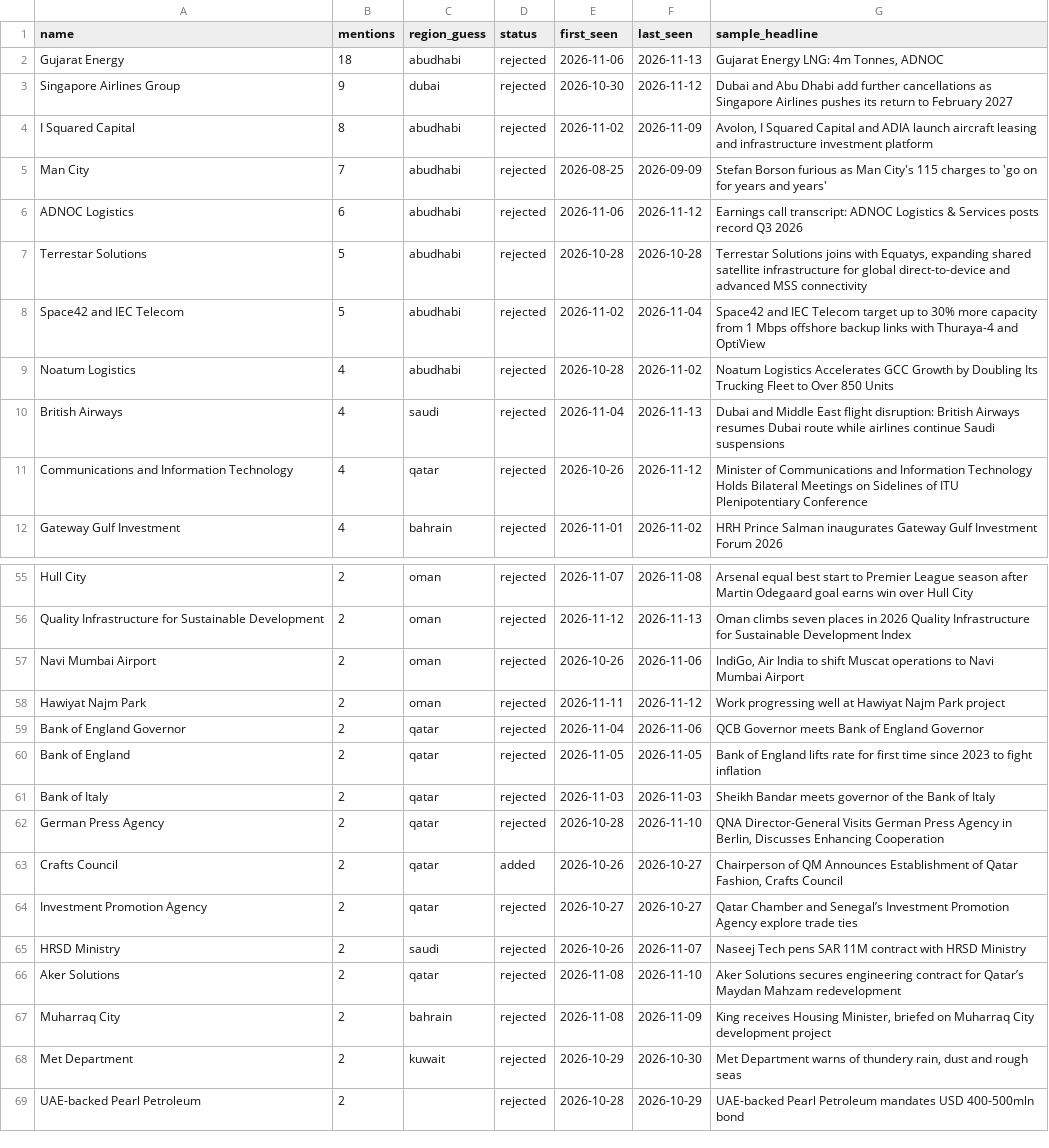
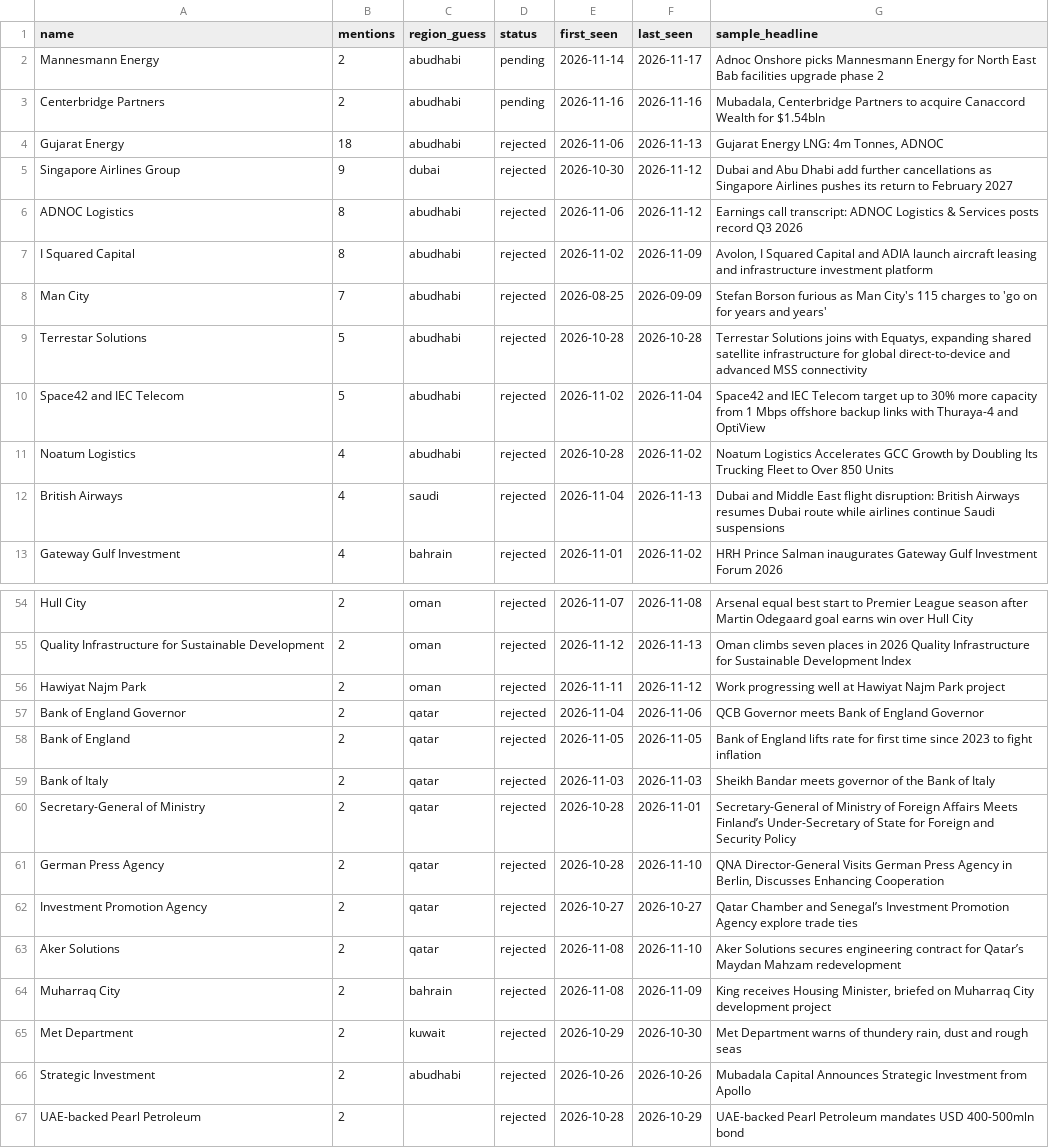
Before and after one commit to qizhangumich/power_network, a CSV file: data/institution_candidates.csv, drawn as a sheet; only a part is shown, gaps mark what is left out; the diff covers the shown part only.

```diff
--- a/data/institution_candidates.csv
+++ b/data/institution_candidates.csv
@@ -1,7 +1,9 @@
 name,mentions,region_guess,status,first_seen,last_seen,sample_headline
+Mannesmann Energy,2,abudhabi,pending,2026-11-14,2026-11-17,Adnoc Onshore picks Mannesmann Energy for North East Bab facilities upgrade phase 2
+Centerbridge Partners,2,abudhabi,pending,2026-11-16,2026-11-16,"Mubadala, Centerbridge Partners to acquire Canaccord Wealth for $1.54bln"
 Gujarat Energy,18,abudhabi,rejected,2026-11-06,2026-11-13,"Gujarat Energy LNG: 4m Tonnes, ADNOC"
 Singapore Airlines Group,9,dubai,rejected,2026-10-30,2026-11-12,Dubai and Abu Dhabi add further cancellations as Singapore Airlines pushes its return to February 2027
+ADNOC Logistics,8,abudhabi,rejected,2026-11-06,2026-11-12,Earnings call transcript: ADNOC Logistics & Services posts record Q3 2026
 I Squared Capital,8,abudhabi,rejected,2026-11-02,2026-11-09,"Avolon, I Squared Capital and ADIA launch aircraft leasing and infrastructure investment platform"
 Man City,7,abudhabi,rejected,2026-08-25,2026-09-09,Stefan Borson furious as Man City's 115 charges to 'go on for years and years'
-ADNOC Logistics,6,abudhabi,rejected,2026-11-06,2026-11-12,Earnings call transcript: ADNOC Logistics & Services posts record Q3 2026
 Terrestar Solutions,5,abudhabi,rejected,2026-10-28,2026-10-28,"Terrestar Solutions joins with Equatys, expanding shared satellite infrastructure for global direct-to-device and advanced MSS connectivity "
@@ -10,3 +12,2 @@ Noatum Logistics,4,abudhabi,rejected,2026-10-28,2026-11-02,Noatum Logistics Acce
 British Airways,4,saudi,rejected,2026-11-04,2026-11-13,Dubai and Middle East flight disruption: British Airways resumes Dubai route while airlines continue Saudi suspensions
-Communications and Information Technology,4,qatar,rejected,2026-10-26,2026-11-12,Minister of Communications and Information Technology Holds Bilateral Meetings on Sidelines of ITU Plenipotentiary Conference
 Gateway Gulf Investment,4,bahrain,rejected,2026-11-01,2026-11-02,HRH Prince Salman inaugurates Gateway Gulf Investment Forum 2026
@@ -56,3 +55,2 @@ Hull City,2,oman,rejected,2026-11-07,2026-11-08,Arsenal equal best start to Prem
 Quality Infrastructure for Sustainable Development,2,oman,rejected,2026-11-12,2026-11-13,Oman climbs seven places in 2026 Quality Infrastructure for Sustainable Development Index
-Navi Mumbai Airport,2,oman,rejected,2026-10-26,2026-11-06,"IndiGo, Air India to shift Muscat operations to Navi Mumbai Airport"
 Hawiyat Najm Park,2,oman,rejected,2026-11-11,2026-11-12,Work progressing well at Hawiyat Najm Park project
@@ -61,6 +59,5 @@ Bank of England,2,qatar,rejected,2026-11-05,2026-11-05,Bank of England lifts rat
 Bank of Italy,2,qatar,rejected,2026-11-03,2026-11-03,Sheikh Bandar meets governor of the Bank of Italy
+Secretary-General of Ministry,2,qatar,rejected,2026-10-28,2026-11-01,Secretary-General of Ministry of Foreign Affairs Meets Finland’s Under-Secretary of State for Foreign and Security Policy
 German Press Agency,2,qatar,rejected,2026-10-28,2026-11-10,"QNA Director-General Visits German Press Agency in Berlin, Discusses Enhancing Cooperation"
-Crafts Council,2,qatar,added,2026-10-26,2026-10-27,"Chairperson of QM Announces Establishment of Qatar Fashion, Crafts Council"
 Investment Promotion Agency,2,qatar,rejected,2026-10-27,2026-10-27,Qatar Chamber and Senegal’s Investment Promotion Agency explore trade ties
-HRSD Ministry,2,saudi,rejected,2026-10-26,2026-11-07,Naseej Tech pens SAR 11M contract with HRSD Ministry
 Aker Solutions,2,qatar,rejected,2026-11-08,2026-11-10,Aker Solutions secures engineering contract for Qatar’s Maydan Mahzam redevelopment
@@ -68,2 +65,3 @@ Muharraq City,2,bahrain,rejected,2026-11-08,2026-11-09,"King receives Housing Mi
 Met Department,2,kuwait,rejected,2026-10-29,2026-10-30,"Met Department warns of thundery rain, dust and rough seas"
+Strategic Investment,2,abudhabi,rejected,2026-10-26,2026-10-26,Mubadala Capital Announces Strategic Investment from Apollo
 UAE-backed Pearl Petroleum,2,,rejected,2026-10-28,2026-10-29,UAE-backed Pearl Petroleum mandates USD 400-500mln bond
```
Also changed, not shown: 4 added rows, 1 removed row, 2 moved rows and 8 edited cells elsewhere in this file, data/backfill_queue.csv, data/people.csv, 30 other files.
